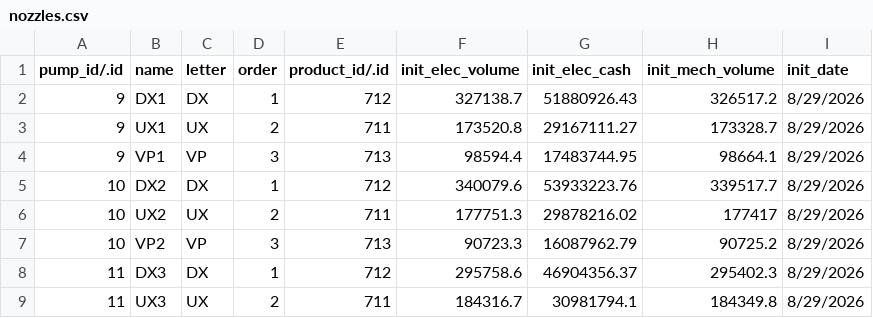
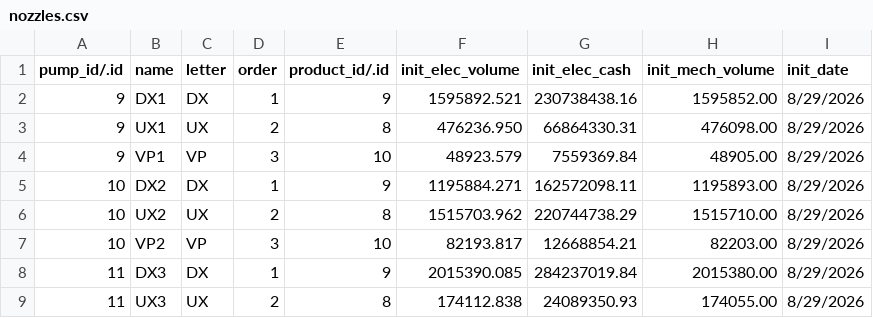
Before and after one commit to niiniyare/fms, a CSV file: dump/import/nozzles.csv, drawn as a sheet; only a part is shown; the diff covers the shown part only.

```diff
--- a/dump/import/nozzles.csv
+++ b/dump/import/nozzles.csv
@@ -1,9 +1,9 @@
 pump_id/.id,name,letter,order,product_id/.id,init_elec_volume,init_elec_cash,init_mech_volume,init_date
-9,DX1,DX,1,712,327138.7,51880926.43,326517.2,8/29/2026
-9,UX1,UX,2,711,173520.8,29167111.27,173328.7,8/29/2026
-9,VP1,VP,3,713,98594.4,17483744.95,98664.1,8/29/2026
-10,DX2,DX,1,712,340079.6,53933223.76,339517.7,8/29/2026
-10,UX2,UX,2,711,177751.3,29878216.02,177417,8/29/2026
-10,VP2,VP,3,713,90723.3,16087962.79,90725.2,8/29/2026
-11,DX3,DX,1,712,295758.6,46904356.37,295402.3,8/29/2026
-11,UX3,UX,2,711,184316.7,30981794.1,184349.8,8/29/2026
+9,DX1,DX,1,9,1595892.521,230738438.16,1595852.00,8/29/2026
+9,UX1,UX,2,8,476236.950,66864330.31,476098.00,8/29/2026
+9,VP1,VP,3,10,48923.579,7559369.84,48905.00,8/29/2026
+10,DX2,DX,1,9,1195884.271,162572098.11,1195893.00,8/29/2026
+10,UX2,UX,2,8,1515703.962,220744738.29,1515710.00,8/29/2026
+10,VP2,VP,3,10,82193.817,12668854.21,82203.00,8/29/2026
+11,DX3,DX,1,9,2015390.085,284237019.84,2015380.00,8/29/2026
+11,UX3,UX,2,8,174112.838,24089350.93,174055.00,8/29/2026
```
Also changed, not shown: 64 edited cells elsewhere in this file.
